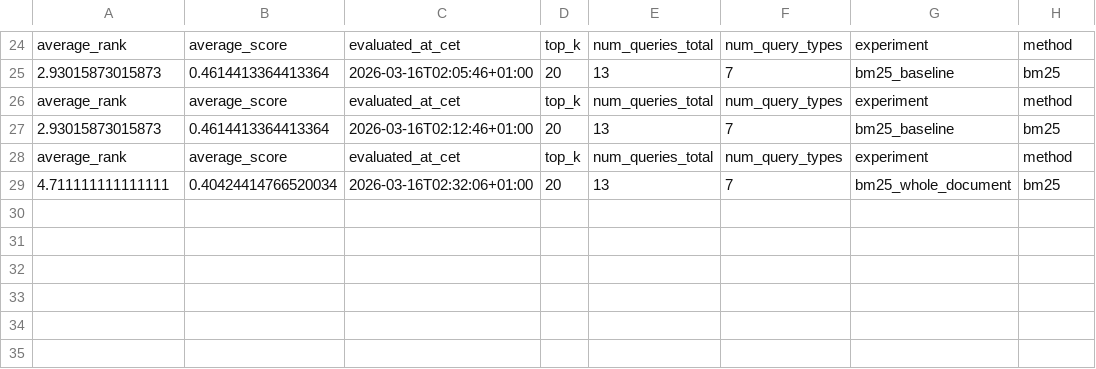
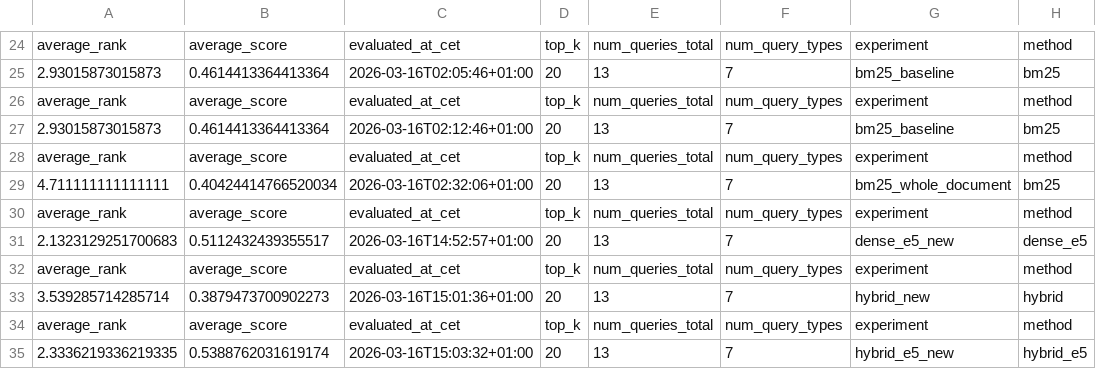
Before and after one commit to IsakAndersson/ActSearchDemo, a CSV file: evaluation/evaluation_summary.csv, drawn as a sheet; only a part is shown, gaps mark what is left out.

```diff
--- a/evaluation/evaluation_summary.csv
+++ b/evaluation/evaluation_summary.csv
@@ -29 +29,7 @@ average_rank,average_score,evaluated_at_cet,top_k,num_queries_total,num_query_ty
 4.711111111111111,0.40424414766520034,2026-03-16T02:32:06+01:00,20,13,7,bm25_whole_document,bm25
+average_rank,average_score,evaluated_at_cet,top_k,num_queries_total,num_query_types,experiment,method
+2.1323129251700683,0.5112432439355517,2026-03-16T14:52:57+01:00,20,13,7,dense_e5_new,dense_e5
+average_rank,average_score,evaluated_at_cet,top_k,num_queries_total,num_query_types,experiment,method
+3.539285714285714,0.3879473700902273,2026-03-16T15:01:36+01:00,20,13,7,hybrid_new,hybrid
+average_rank,average_score,evaluated_at_cet,top_k,num_queries_total,num_query_types,experiment,method
+2.3336219336219335,0.5388762031619174,2026-03-16T15:03:32+01:00,20,13,7,hybrid_e5_new,hybrid_e5
```
Also changed, not shown: evaluation/evaluation_results.csv, 3 other files.
